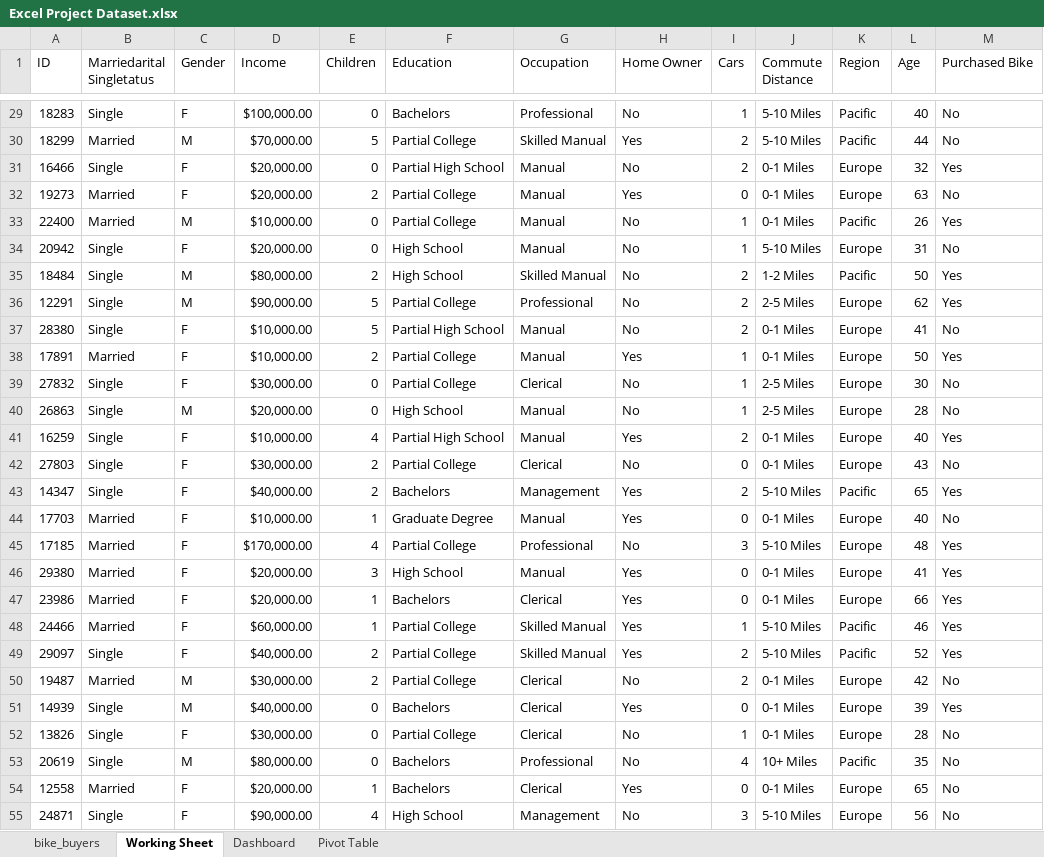
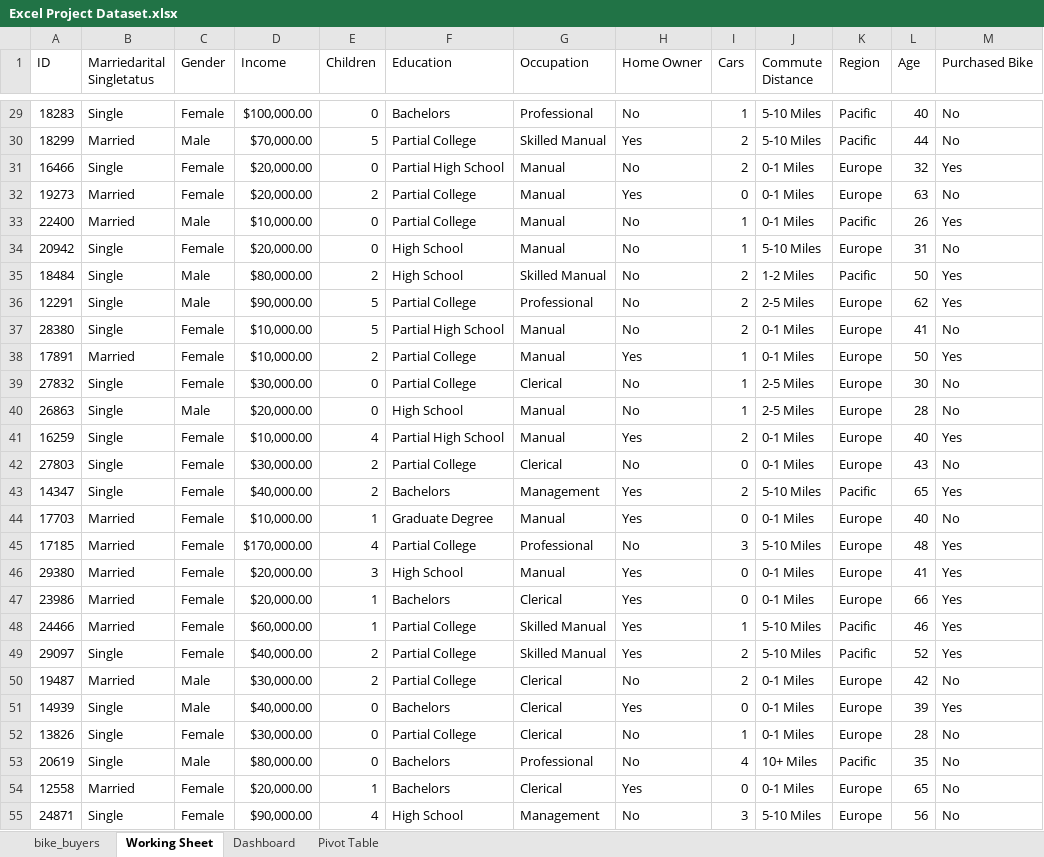
Before and after one commit to HerryTech/Excel-Analysis-Projects, an Excel workbook: New/Excel Project Dataset.xlsx, sheet Working Sheet, drawn as a sheet; only a part is shown, gaps mark what is left out; values as stored, in another font and other column widths than the file's, no borders; the diff covers the shown part only; the diff names each change by its address in the sheet, - before the commit and + after, or states it on an @@ line.

Commit message:
Update Working Sheet

```diff
--- a/New/Excel Project Dataset.xlsx (sheet Working Sheet)
+++ b/New/Excel Project Dataset.xlsx (sheet Working Sheet)
-C29 (Gender): F
+C29 (Gender): Female
-C30 (Gender): M
+C30 (Gender): Male
-C31:C32 (Gender): F
+C31:C32 (Gender): Female
-C33 (Gender): M
+C33 (Gender): Male
-C34 (Gender): F
+C34 (Gender): Female
-C35:C36 (Gender): M
+C35:C36 (Gender): Male
-C37:C39 (Gender): F
+C37:C39 (Gender): Female
-C40 (Gender): M
+C40 (Gender): Male
-C41:C49 (Gender): F
+C41:C49 (Gender): Female
-C50:C51 (Gender): M
+C50:C51 (Gender): Male
-C52 (Gender): F
+C52 (Gender): Female
-C53 (Gender): M
+C53 (Gender): Male
-C54:C55 (Gender): F
+C54:C55 (Gender): Female
```
Also changed, not shown: 973 edited cells elsewhere in this sheet.
